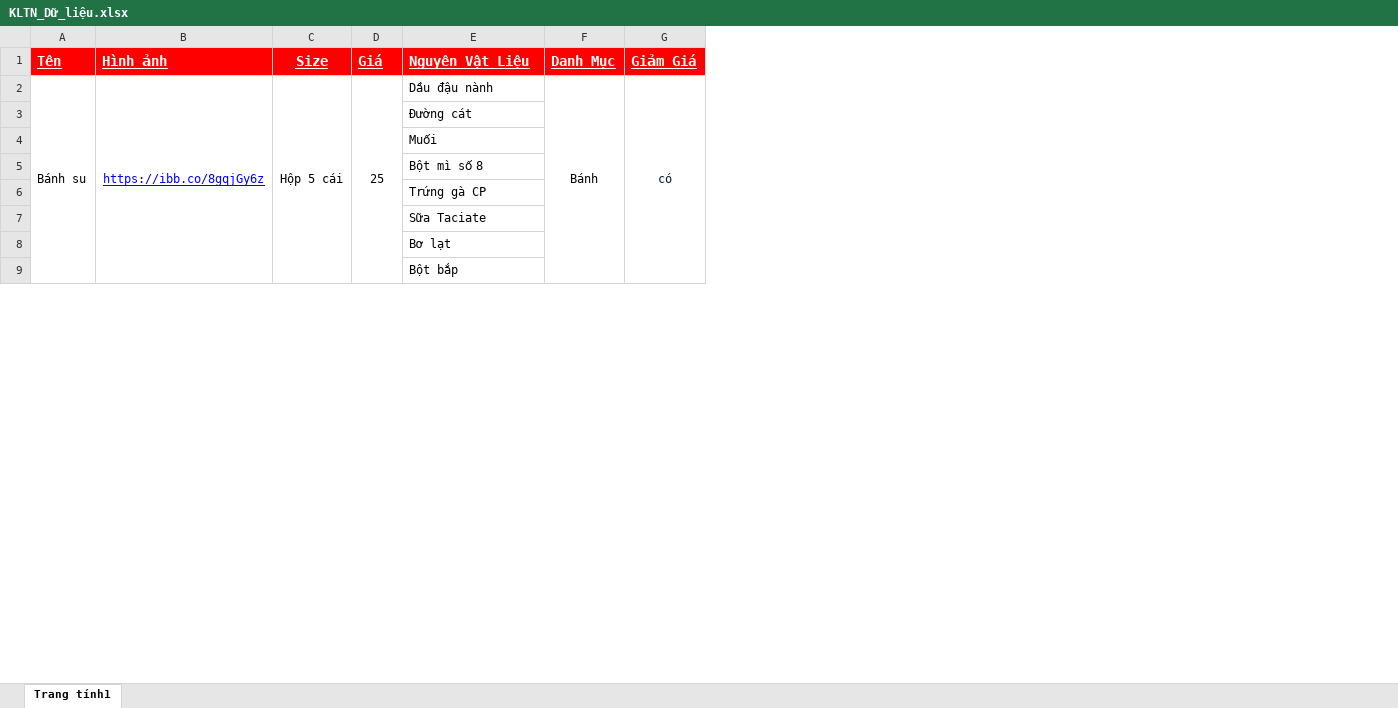
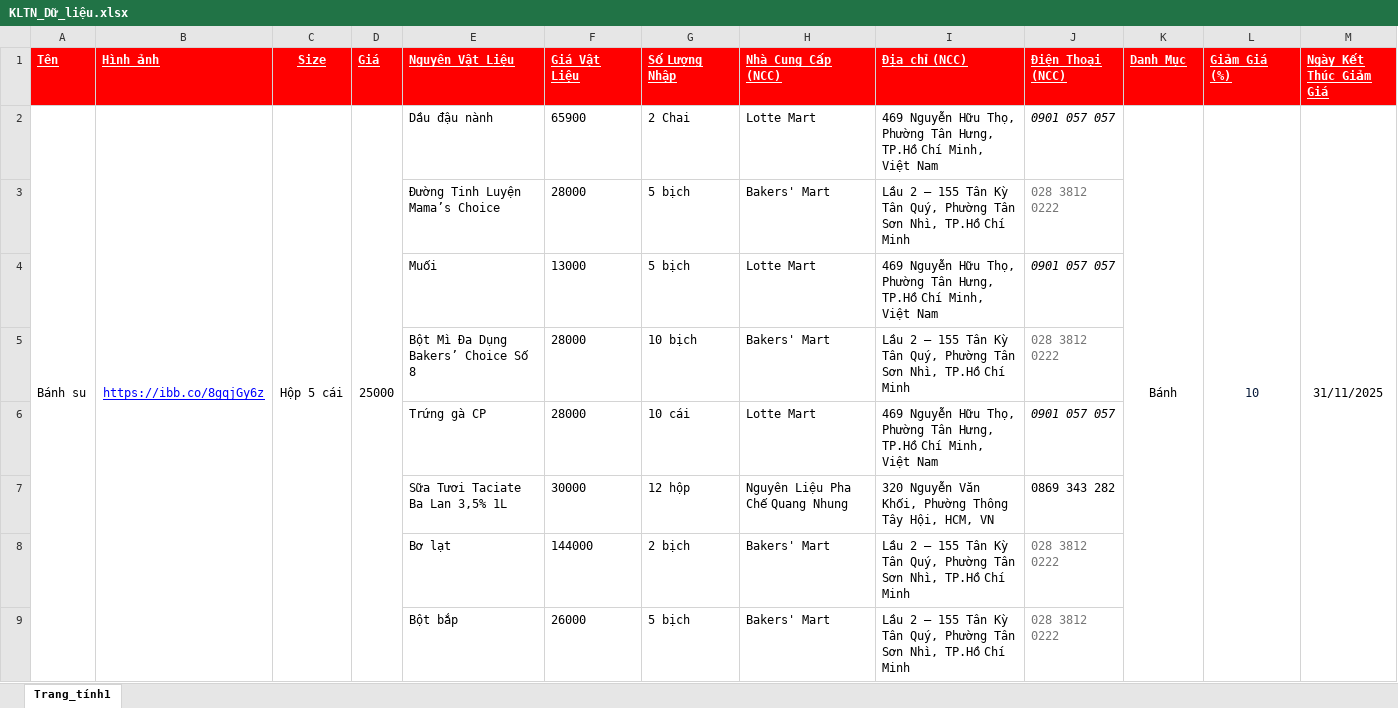
Before and after one commit to TriTin2110/KLTN, an Excel workbook: KLTN_Dữ_liệu.xlsx, sheet Trang_tính1, drawn as a sheet; only a part is shown; values as stored, in another font and other column widths than the file's, no borders; removed rows and columns are numbered as before the commit, all else as after; the diff covers the shown part only; the diff names each change by its address in the sheet, - before the commit and + after, or states it on an @@ line.

Commit message:
Sửa lỗi phần thêm sản phẩm từ excel

```diff
--- a/KLTN_Dữ_liệu.xlsx (sheet Trang_tính1)
+++ b/KLTN_Dữ_liệu.xlsx (sheet Trang_tính1)
-sheet tab: Trang tính1
+sheet tab: Trang_tính1
+column F (Giá Vật Liệu), rows 2-9: 65900 | 28000 | 13000 | 28000 | 28000 | 30000 | 144000 | 26000
+column G (Số Lượng Nhập), rows 2-9: 2 Chai | 5 bịch | 5 bịch | 10 bịch | 10 cái | 12 hộp | 2 bịch | 5 bịch
+column H (Nhà Cung Cấp (NCC)), rows 2-9: Lotte Mart | Bakers' Mart | Lotte Mart | Bakers' Mart | Lotte Mart | Nguyên Liệu Pha Chế Quang Nhung | Bakers' Mart | Bakers' Mart
+column I (Địa chỉ (NCC)), rows 2-9: 469 Nguyễn Hữu Thọ, Phường Tân Hưng, TP.Hồ Chí Minh, Việt Nam | Lầu 2 – 155 Tân Kỳ Tân Quý, Phường Tân Sơn Nhì, TP.Hồ Chí Minh | 469 Nguyễn Hữu Thọ, Phường Tân Hưng, TP.Hồ Chí Minh, Việt Nam | Lầu 2 – 155 Tân Kỳ Tân Quý, Phường Tân Sơn Nhì, TP.Hồ Chí Minh | 469 Nguyễn Hữu Thọ, Phường Tân Hưng, TP.Hồ Chí Minh, Việt Nam | 320 Nguyễn Văn Khối, Phường Thông Tây Hội, HCM, VN | Lầu 2 – 155 Tân Kỳ Tân Quý, Phường Tân Sơn Nhì, TP.Hồ Chí Minh | Lầu 2 – 155 Tân Kỳ Tân Quý, Phường Tân Sơn Nhì, TP.Hồ Chí Minh
+column J (Điện Thoại (NCC)), rows 2-9: 0901 057 057 | 028 3812 0222 | 0901 057 057 | 028 3812 0222 | 0901 057 057 | 0869 343 282 | 028 3812 0222 | 028 3812 0222
-column G (Giảm Giá), row 2: có
+column L (Giảm Giá (%)), row 2: 10
+column M (Ngày Kết Thúc Giảm Giá), row 2: 31/11/2025
@@ A1:E1 text size: smaller @@
@@ K1 text size: smaller @@
-D2 (Giá): 25
+D2 (Giá): 25000
-E3 (Nguyên Vật Liệu): Đường cát
+E3 (Nguyên Vật Liệu): Đường Tinh Luyện Mama’s Choice
-E5 (Nguyên Vật Liệu): Bột mì số 8
+E5 (Nguyên Vật Liệu): Bột Mì Đa Dụng Bakers’ Choice Số 8
-E7 (Nguyên Vật Liệu): Sữa Taciate
+E7 (Nguyên Vật Liệu): Sữa Tươi Taciate Ba Lan 3,5% 1L
```
Also changed, not shown: 8 added rows, 8 removed rows, 115 edited cells, cell formats and merged cells elsewhere in this sheet, 16 other files.
